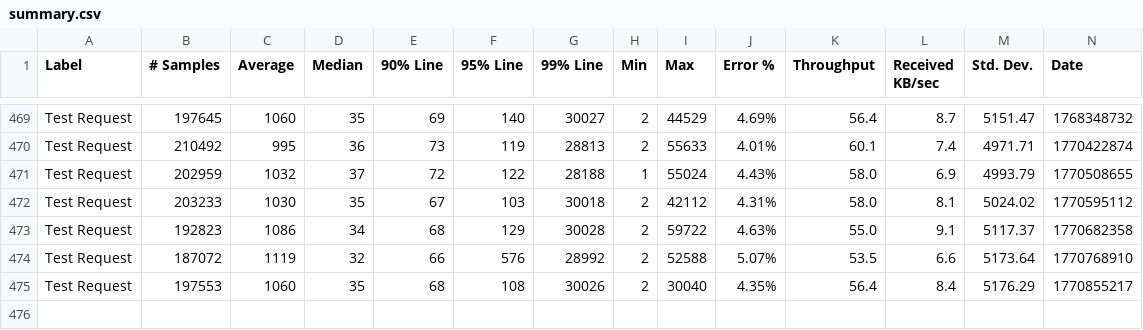
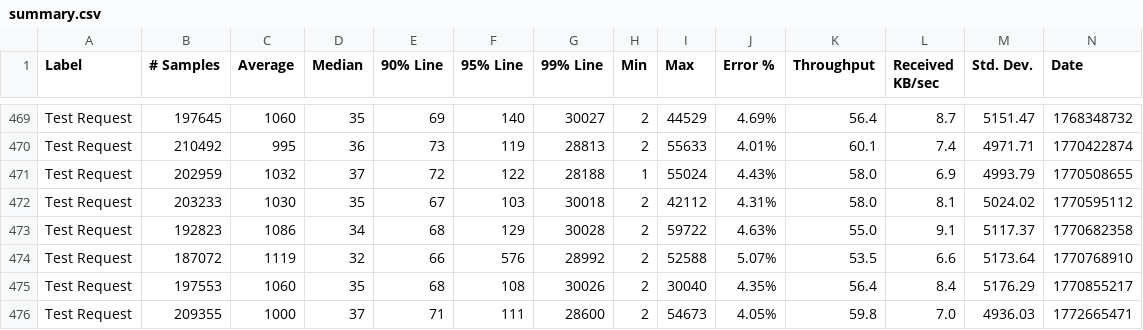
Before and after one commit to ballerina-platform/module-ballerina-http, a CSV file: load-tests/interceptors_passthrough/results/summary.csv, drawn as a sheet; only a part is shown, gaps mark what is left out; rows hold the shown columns only; the diff names each change by its address in the sheet, - before the commit and + after, or states it on an @@ line.

Commit message:
Update interceptors_passthrough test results on Thu Mar  5 01:17:35 UTC 2026

```diff
--- a/load-tests/interceptors_passthrough/results/summary.csv
+++ b/load-tests/interceptors_passthrough/results/summary.csv
+row 476: Test Request | 209355 | 1000 | 37 | 71 | 111 | 28600 | 2 | 54673 | 4.05% | 59.8 | 7.0 | 4936.03 | 1772665471
```
